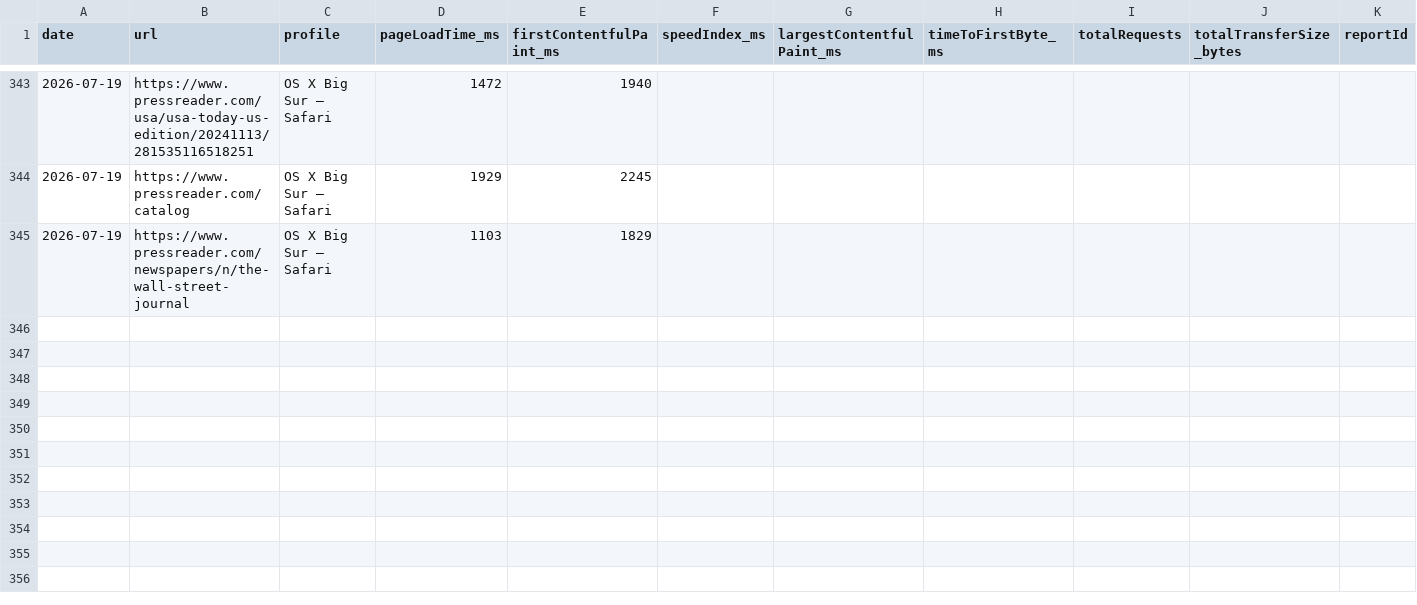
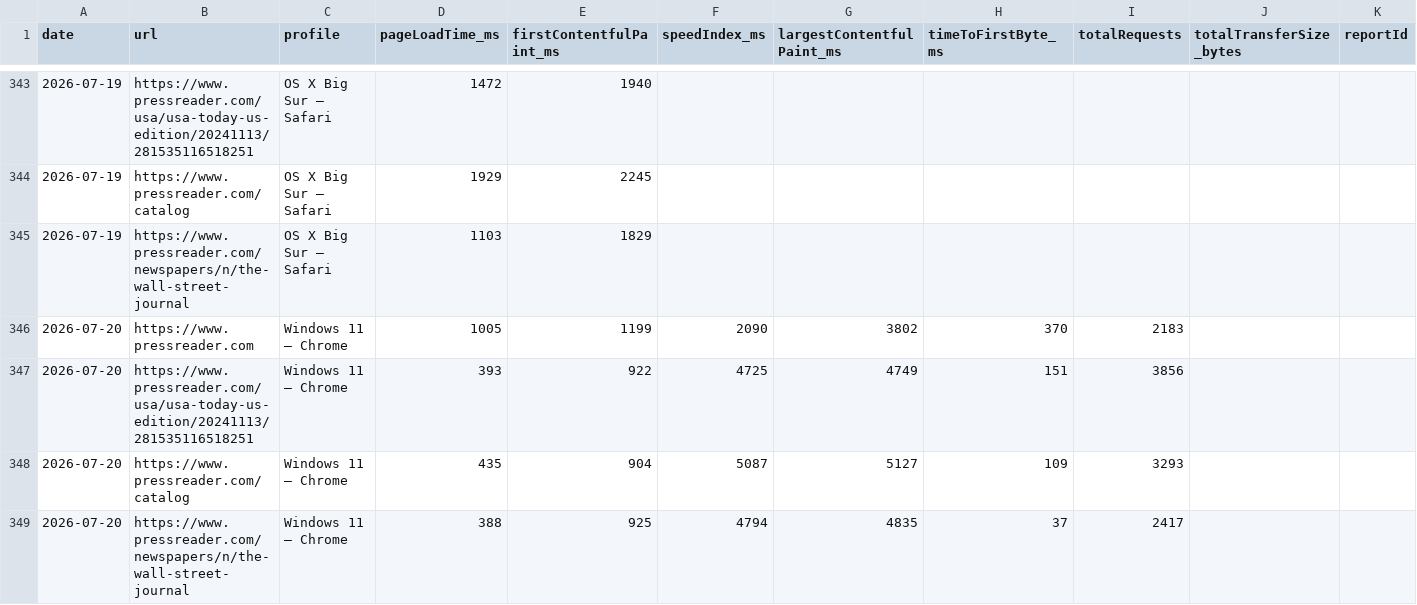
Before and after one commit to moe-auda/browser-stack, a CSV file: results/all-results.csv, drawn as a sheet; only a part is shown, gaps mark what is left out; rows hold the shown columns only; the diff names each change by its address in the sheet, - before the commit and + after, or states it on an @@ line.

```diff
--- a/results/all-results.csv
+++ b/results/all-results.csv
+row 346: 2026-07-20 | https://www.pressreader.com | Windows 11 — Chrome | 1005 | 1199 | 2090 | 3802 | 370 | 2183
+row 347: 2026-07-20 | https://www.pressreader.com/usa/usa-today-us-edition/20241113/281535116518251 | Windows 11 — Chrome | 393 | 922 | 4725 | 4749 | 151 | 3856
+row 348: 2026-07-20 | https://www.pressreader.com/catalog | Windows 11 — Chrome | 435 | 904 | 5087 | 5127 | 109 | 3293
+row 349: 2026-07-20 | https://www.pressreader.com/newspapers/n/the-wall-street-journal | Windows 11 — Chrome | 388 | 925 | 4794 | 4835 | 37 | 2417
```
Also changed, not shown: 2 other files.
